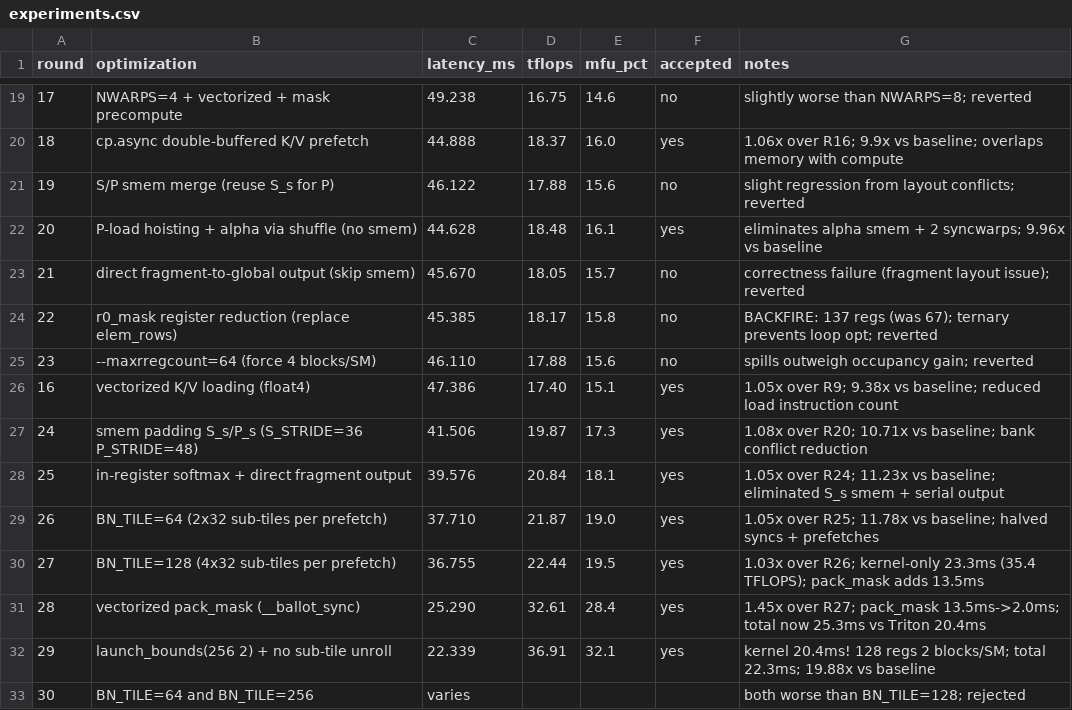
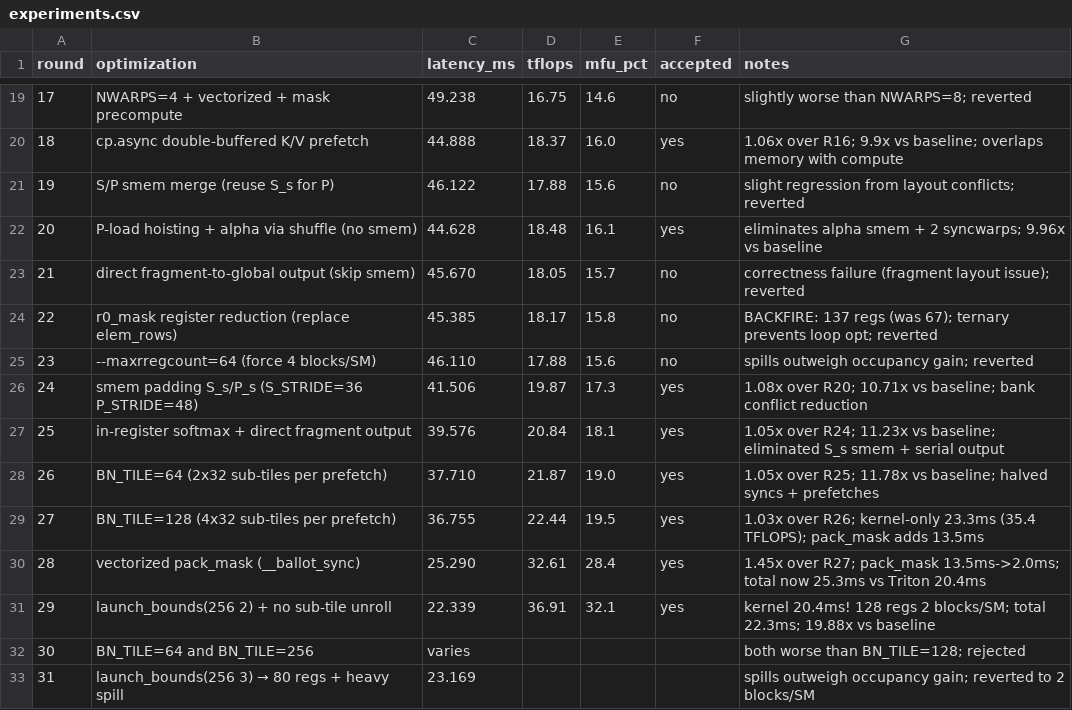
Before and after one commit to yulangz/sparse-mask-attention-auto-research, a CSV file: notes/experiments.csv, drawn as a sheet; only a part is shown, gaps mark what is left out; the shorter side is filled out with more unchanged rows.

Commit message:
Final summary: 35 rounds, 444.4ms→20.8ms (21.4x), kernel beats Triton by 7.6%
- Rewrote perf_log.md with complete optimization history and final comparison
- Updated gen_chart.py with 4-panel visualization (latency, trajectory, TFLOPS, backends)
- Updated summary.md with comprehensive project report
- Cleaned experiments.csv (removed duplicate entry)

```diff
--- a/notes/experiments.csv
+++ b/notes/experiments.csv
@@ -25,3 +25,2 @@ round,optimization,latency_ms,tflops,mfu_pct,accepted,notes
 23,--maxrregcount=64 (force 4 blocks/SM),46.110,17.88,15.6,no,spills outweigh occupancy gain; reverted
-16,vectorized K/V loading (float4),47.386,17.40,15.1,yes,1.05x over R9; 9.38x vs baseline; reduced load instruction count
 24,smem padding S_s/P_s (S_STRIDE=36 P_STRIDE=48),41.506,19.87,17.3,yes,1.08x over R20; 10.71x vs baseline; bank conflict reduction
```
Also changed, not shown: 4 other files.
